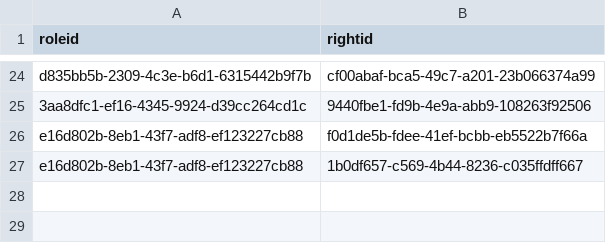
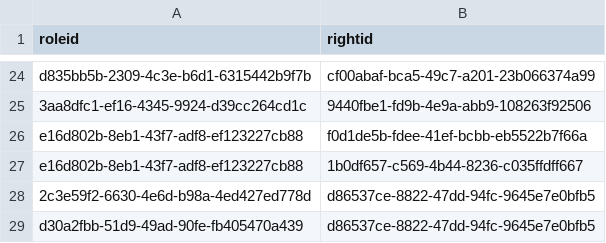
Before and after one commit to OpenLMIS/openlmis-referencedata, a CSV file: src/main/resources/db/demo-data/referencedata.role_rights.csv, drawn as a sheet; only a part is shown, gaps mark what is left out.

Commit message:
OLMIS-7496 Add ORDER_CREATE in demo data role_rights

```diff
--- a/src/main/resources/db/demo-data/referencedata.role_rights.csv
+++ b/src/main/resources/db/demo-data/referencedata.role_rights.csv
@@ -27 +27,3 @@ e16d802b-8eb1-43f7-adf8-ef123227cb88,f0d1de5b-fdee-41ef-bcbb-eb5522b7f66a
 e16d802b-8eb1-43f7-adf8-ef123227cb88,1b0df657-c569-4b44-8236-c035ffdff667
+2c3e59f2-6630-4e6d-b98a-4ed427ed778d,d86537ce-8822-47dd-94fc-9645e7e0bfb5
+d30a2fbb-51d9-49ad-90fe-fb405470a439,d86537ce-8822-47dd-94fc-9645e7e0bfb5
```
